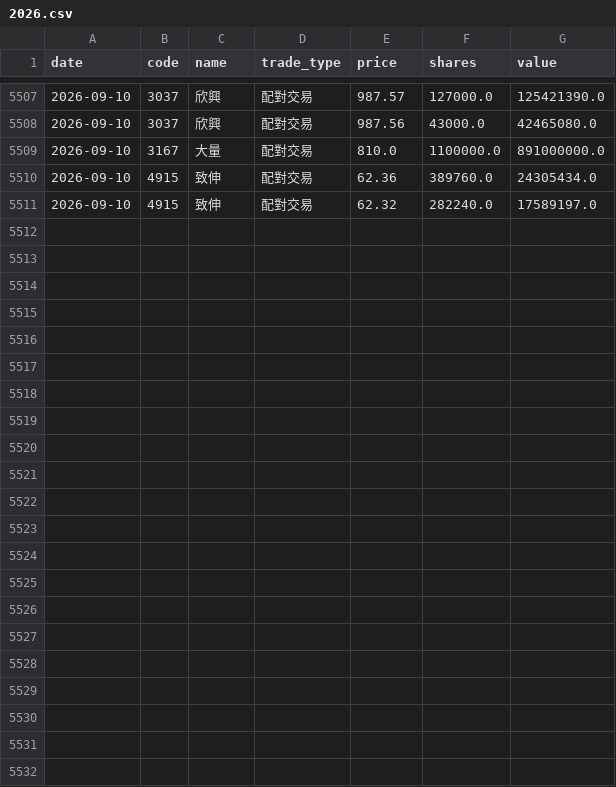
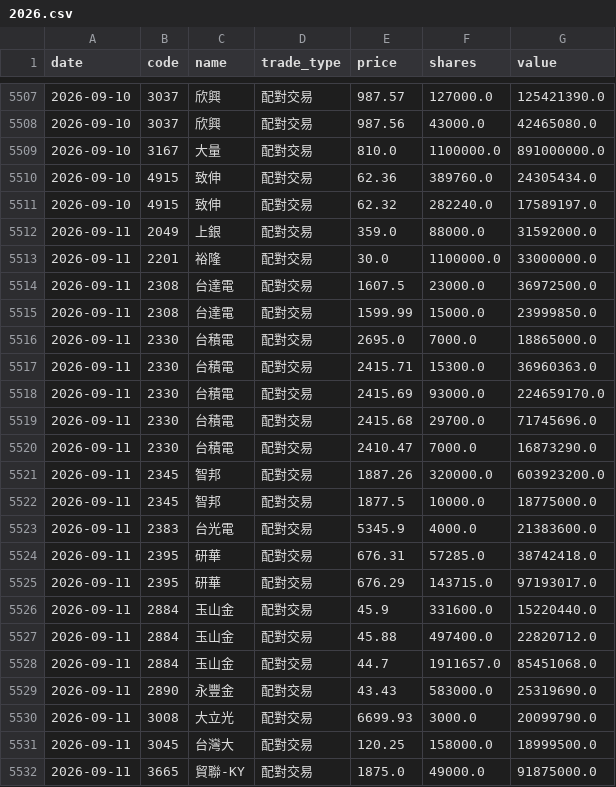
Before and after one commit to appr1ciat1/tw-block-warrant, a CSV file: data/block_trades/2026.csv, drawn as a sheet; only a part is shown, gaps mark what is left out; the diff names each change by its address in the sheet, - before the commit and + after, or states it on an @@ line.

```diff
--- a/data/block_trades/2026.csv
+++ b/data/block_trades/2026.csv
+row 5512: 2026-09-11 | 2049 | 上銀 | 配對交易 | 359.0 | 88000.0 | 31592000.0
+row 5513: 2026-09-11 | 2201 | 裕隆 | 配對交易 | 30.0 | 1100000.0 | 33000000.0
+row 5514: 2026-09-11 | 2308 | 台達電 | 配對交易 | 1607.5 | 23000.0 | 36972500.0
+row 5515: 2026-09-11 | 2308 | 台達電 | 配對交易 | 1599.99 | 15000.0 | 23999850.0
+row 5516: 2026-09-11 | 2330 | 台積電 | 配對交易 | 2695.0 | 7000.0 | 18865000.0
+row 5517: 2026-09-11 | 2330 | 台積電 | 配對交易 | 2415.71 | 15300.0 | 36960363.0
+row 5518: 2026-09-11 | 2330 | 台積電 | 配對交易 | 2415.69 | 93000.0 | 224659170.0
+row 5519: 2026-09-11 | 2330 | 台積電 | 配對交易 | 2415.68 | 29700.0 | 71745696.0
+row 5520: 2026-09-11 | 2330 | 台積電 | 配對交易 | 2410.47 | 7000.0 | 16873290.0
+row 5521: 2026-09-11 | 2345 | 智邦 | 配對交易 | 1887.26 | 320000.0 | 603923200.0
+row 5522: 2026-09-11 | 2345 | 智邦 | 配對交易 | 1877.5 | 10000.0 | 18775000.0
+row 5523: 2026-09-11 | 2383 | 台光電 | 配對交易 | 5345.9 | 4000.0 | 21383600.0
+row 5524: 2026-09-11 | 2395 | 研華 | 配對交易 | 676.31 | 57285.0 | 38742418.0
+row 5525: 2026-09-11 | 2395 | 研華 | 配對交易 | 676.29 | 143715.0 | 97193017.0
+row 5526: 2026-09-11 | 2884 | 玉山金 | 配對交易 | 45.9 | 331600.0 | 15220440.0
+row 5527: 2026-09-11 | 2884 | 玉山金 | 配對交易 | 45.88 | 497400.0 | 22820712.0
+row 5528: 2026-09-11 | 2884 | 玉山金 | 配對交易 | 44.7 | 1911657.0 | 85451068.0
+row 5529: 2026-09-11 | 2890 | 永豐金 | 配對交易 | 43.43 | 583000.0 | 25319690.0
+row 5530: 2026-09-11 | 3008 | 大立光 | 配對交易 | 6699.93 | 3000.0 | 20099790.0
+row 5531: 2026-09-11 | 3045 | 台灣大 | 配對交易 | 120.25 | 158000.0 | 18999500.0
+row 5532: 2026-09-11 | 3665 | 貿聯-KY | 配對交易 | 1875.0 | 49000.0 | 91875000.0
```
Also changed, not shown: 7 other files.
